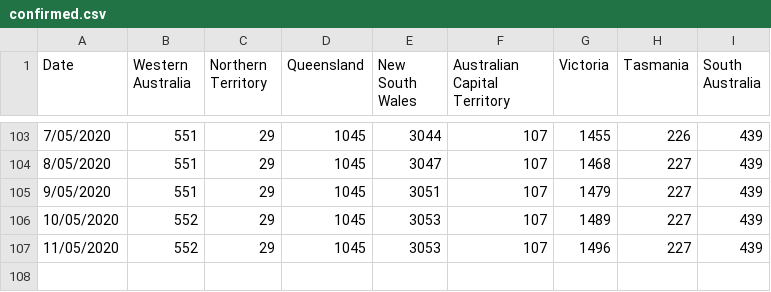
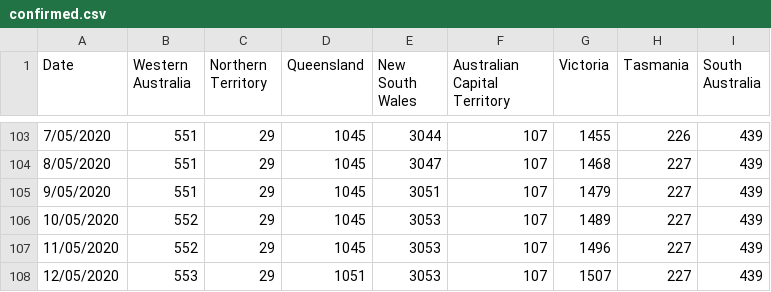
Before and after one commit to rayshell-sudo/covid19, a CSV file: confirmed.csv, drawn as a sheet; only a part is shown, gaps mark what is left out; the diff names each change by its address in the sheet, - before the commit and + after, or states it on an @@ line.

Commit message:
Update confirmed.csv

```diff
--- a/confirmed.csv
+++ b/confirmed.csv
+row 108: 12/05/2020 | 553 | 29 | 1051 | 3053 | 107 | 1507 | 227 | 439
```
